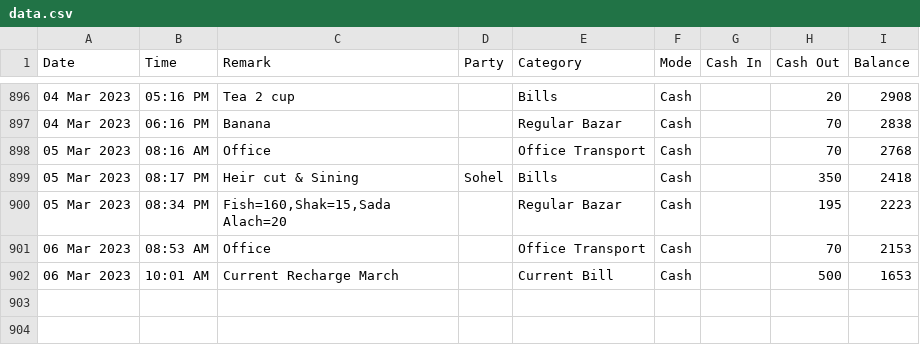
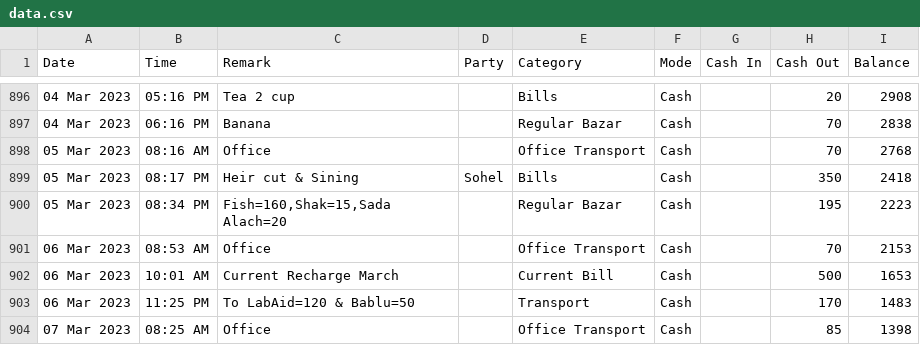
Before and after one commit to sohelranacse/analysis-data, a CSV file: budget/data.csv, drawn as a sheet; only a part is shown, gaps mark what is left out; the diff names each change by its address in the sheet, - before the commit and + after, or states it on an @@ line.

Commit message:
update

```diff
--- a/budget/data.csv
+++ b/budget/data.csv
+row 903: 06 Mar 2023 | 11:25 PM | To LabAid=120 & Bablu=50 |  | Transport | Cash |  | 170 | 1483
+row 904: 07 Mar 2023 | 08:25 AM | Office |  | Office Transport | Cash |  | 85 | 1398
```
